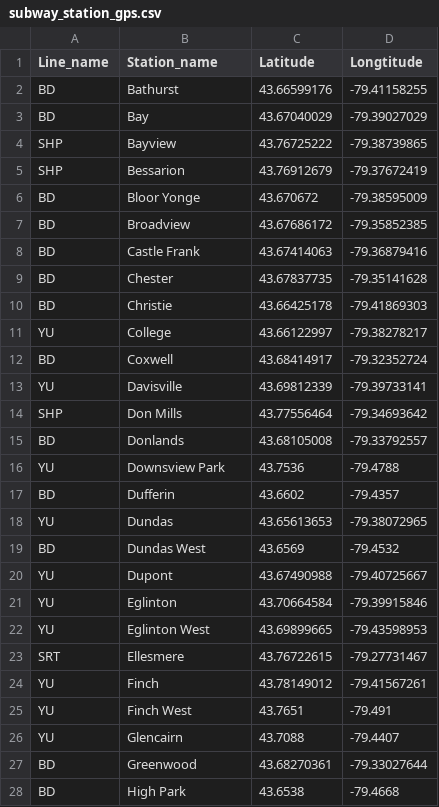
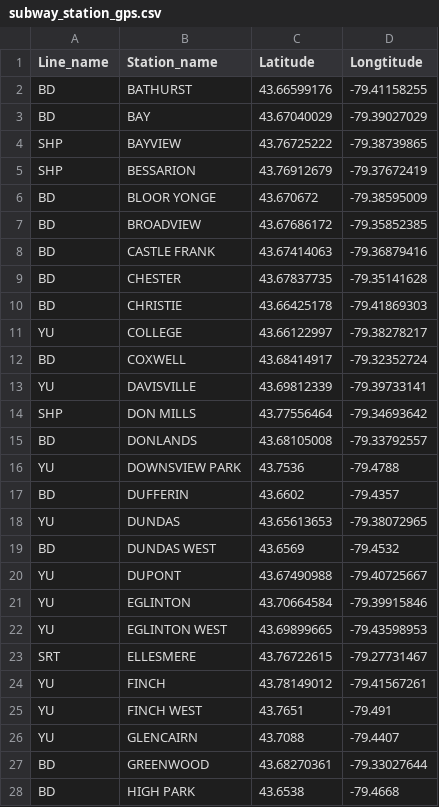
Before and after one commit to JasonYao3/TTC_transit_delay_proj, a CSV file: data/subway_station_gps.csv, drawn as a sheet; only a part is shown; the diff covers the shown part only.

```diff
--- a/data/subway_station_gps.csv
+++ b/data/subway_station_gps.csv
@@ -1,28 +1,28 @@
 Line_name,Station_name,Latitude,Longtitude
-BD,Bathurst,43.66599176,-79.41158255
-BD,Bay,43.67040029,-79.39027029
-SHP,Bayview,43.76725222,-79.38739865
-SHP,Bessarion,43.76912679,-79.37672419
-BD,Bloor Yonge,43.670672,-79.38595009
-BD,Broadview,43.67686172,-79.35852385
-BD,Castle Frank,43.67414063,-79.36879416
-BD,Chester,43.67837735,-79.35141628
-BD,Christie,43.66425178,-79.41869303
-YU,College,43.66122997,-79.38278217
-BD,Coxwell,43.68414917,-79.32352724
-YU,Davisville,43.69812339,-79.39733141
-SHP,Don Mills,43.77556464,-79.34693642
-BD,Donlands,43.68105008,-79.33792557
-YU,Downsview Park,43.7536,-79.4788
-BD,Dufferin,43.6602,-79.4357
-YU,Dundas,43.65613653,-79.38072965
-BD,Dundas West,43.6569,-79.4532
-YU,Dupont,43.67490988,-79.40725667
-YU,Eglinton,43.70664584,-79.39915846
-YU,Eglinton West,43.69899665,-79.43598953
-SRT,Ellesmere,43.76722615,-79.27731467
-YU,Finch,43.78149012,-79.41567261
-YU,Finch West,43.7651,-79.491
-YU,Glencairn,43.7088,-79.4407
-BD,Greenwood,43.68270361,-79.33027644
-BD,High Park,43.6538,-79.4668
+BD,BATHURST,43.66599176,-79.41158255
+BD,BAY,43.67040029,-79.39027029
+SHP,BAYVIEW,43.76725222,-79.38739865
+SHP,BESSARION,43.76912679,-79.37672419
+BD,BLOOR YONGE,43.670672,-79.38595009
+BD,BROADVIEW,43.67686172,-79.35852385
+BD,CASTLE FRANK,43.67414063,-79.36879416
+BD,CHESTER,43.67837735,-79.35141628
+BD,CHRISTIE,43.66425178,-79.41869303
+YU,COLLEGE,43.66122997,-79.38278217
+BD,COXWELL,43.68414917,-79.32352724
+YU,DAVISVILLE,43.69812339,-79.39733141
+SHP,DON MILLS,43.77556464,-79.34693642
+BD,DONLANDS,43.68105008,-79.33792557
+YU,DOWNSVIEW PARK,43.7536,-79.4788
+BD,DUFFERIN,43.6602,-79.4357
+YU,DUNDAS,43.65613653,-79.38072965
+BD,DUNDAS WEST,43.6569,-79.4532
+YU,DUPONT,43.67490988,-79.40725667
+YU,EGLINTON,43.70664584,-79.39915846
+YU,EGLINTON WEST,43.69899665,-79.43598953
+SRT,ELLESMERE,43.76722615,-79.27731467
+YU,FINCH,43.78149012,-79.41567261
+YU,FINCH WEST,43.7651,-79.491
+YU,GLENCAIRN,43.7088,-79.4407
+BD,GREENWOOD,43.68270361,-79.33027644
+BD,HIGH PARK,43.6538,-79.4668
```
Also changed, not shown: 48 edited cells elsewhere in this file, 1 other file.
